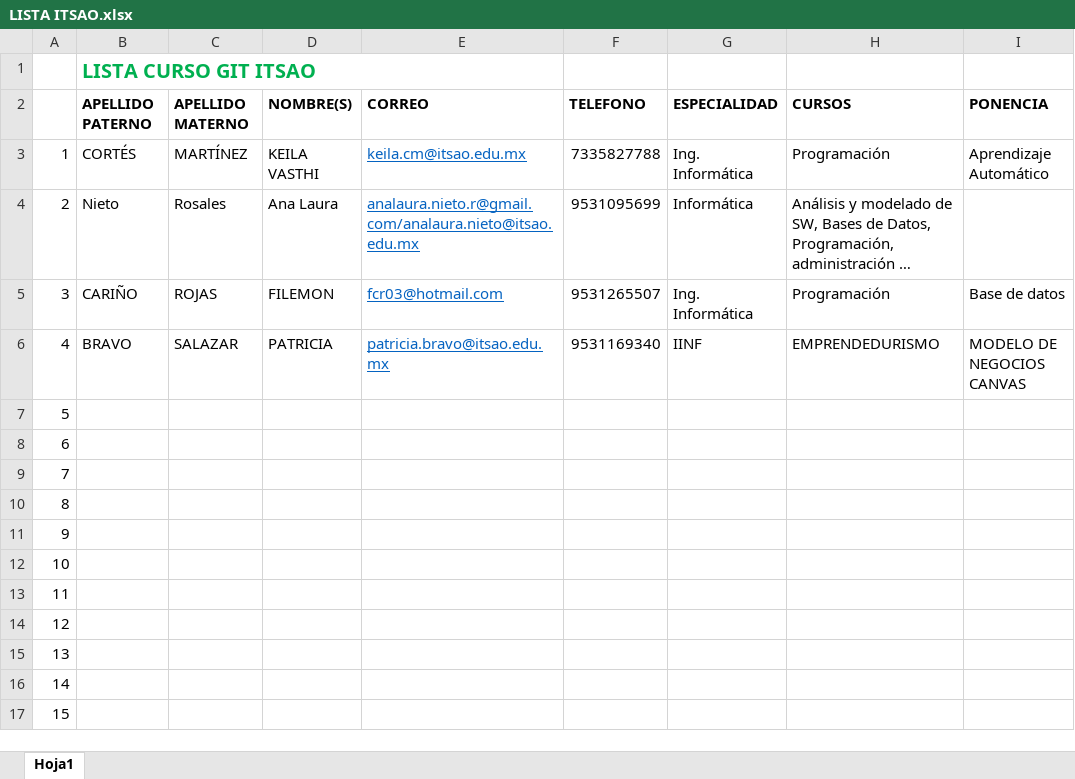
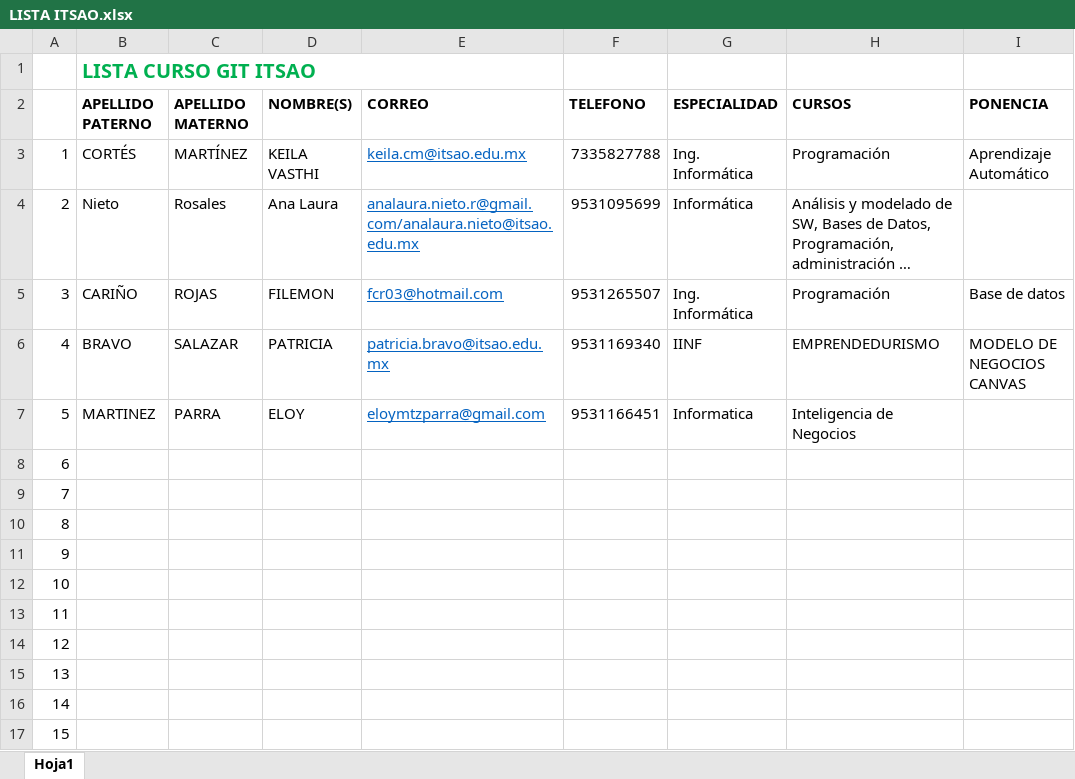
Before and after one commit to ProfCristianPalma/ListaITSAO, an Excel workbook: LISTA ITSAO.xlsx, sheet Hoja1, drawn as a sheet; long unchanged cells end in …; values as stored, in another font and other column widths than the file's, no borders; the diff names each change by its address in the sheet, - before the commit and + after, or states it on an @@ line.

Commit message:
eloy martinez

```diff
--- a/LISTA ITSAO.xlsx (sheet Hoja1)
+++ b/LISTA ITSAO.xlsx (sheet Hoja1)
-B7 (APELLIDO PATERNO): (empty)
+B7 (APELLIDO PATERNO): MARTINEZ
-C7 (APELLIDO MATERNO): (empty)
+C7 (APELLIDO MATERNO): PARRA
-D7 (NOMBRE(S)): (empty)
+D7 (NOMBRE(S)): ELOY
-E7 (CORREO): (empty)
+E7 (CORREO): eloymtzparra@gmail.com
-F7 (TELEFONO): (empty)
+F7 (TELEFONO): 9531166451
-G7 (ESPECIALIDAD): (empty)
+G7 (ESPECIALIDAD): Informatica
-H7 (CURSOS): (empty)
+H7 (CURSOS): Inteligencia de Negocios
```
